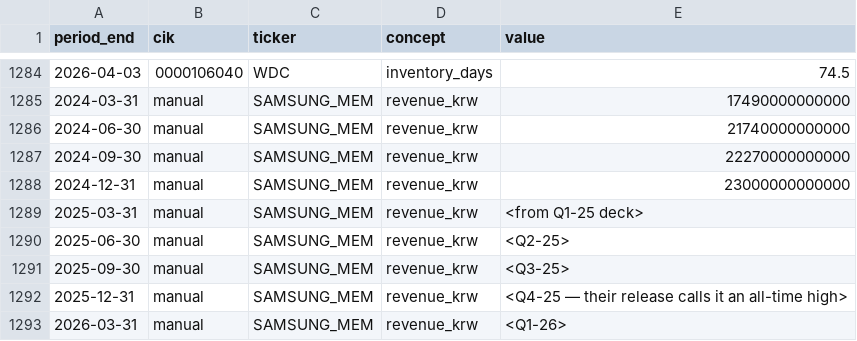
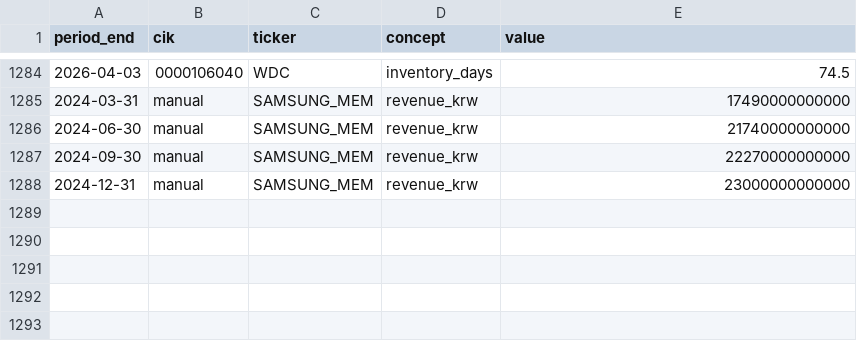
Before and after one commit to hthommasson/memory-market-tracker, a CSV file: docs/data/filings_facts.csv, drawn as a sheet; only a part is shown, gaps mark what is left out; the diff names each change by its address in the sheet, - before the commit and + after, or states it on an @@ line.

Commit message:
Update filings_facts.csv

```diff
--- a/docs/data/filings_facts.csv
+++ b/docs/data/filings_facts.csv
-row 1289: 2025-03-31 | manual | SAMSUNG_MEM | revenue_krw | <from Q1-25 deck>
-row 1290: 2025-06-30 | manual | SAMSUNG_MEM | revenue_krw | <Q2-25>
-row 1291: 2025-09-30 | manual | SAMSUNG_MEM | revenue_krw | <Q3-25>
-row 1292: 2025-12-31 | manual | SAMSUNG_MEM | revenue_krw | <Q4-25 — their release calls it an all-time high>
-row 1293: 2026-03-31 | manual | SAMSUNG_MEM | revenue_krw | <Q1-26>
```
